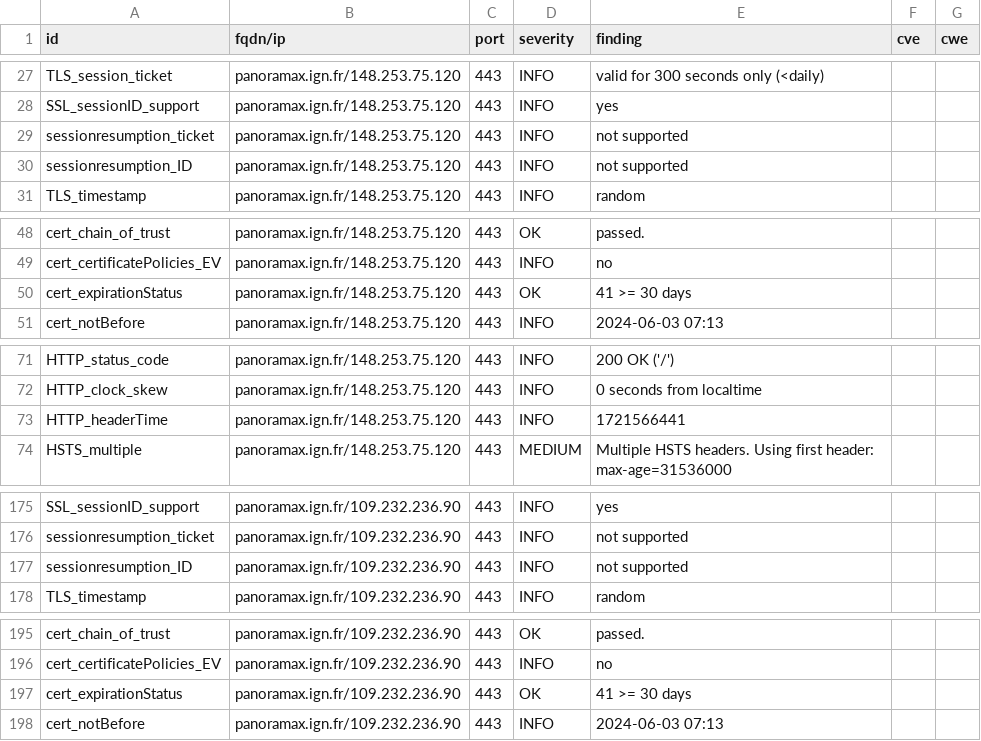
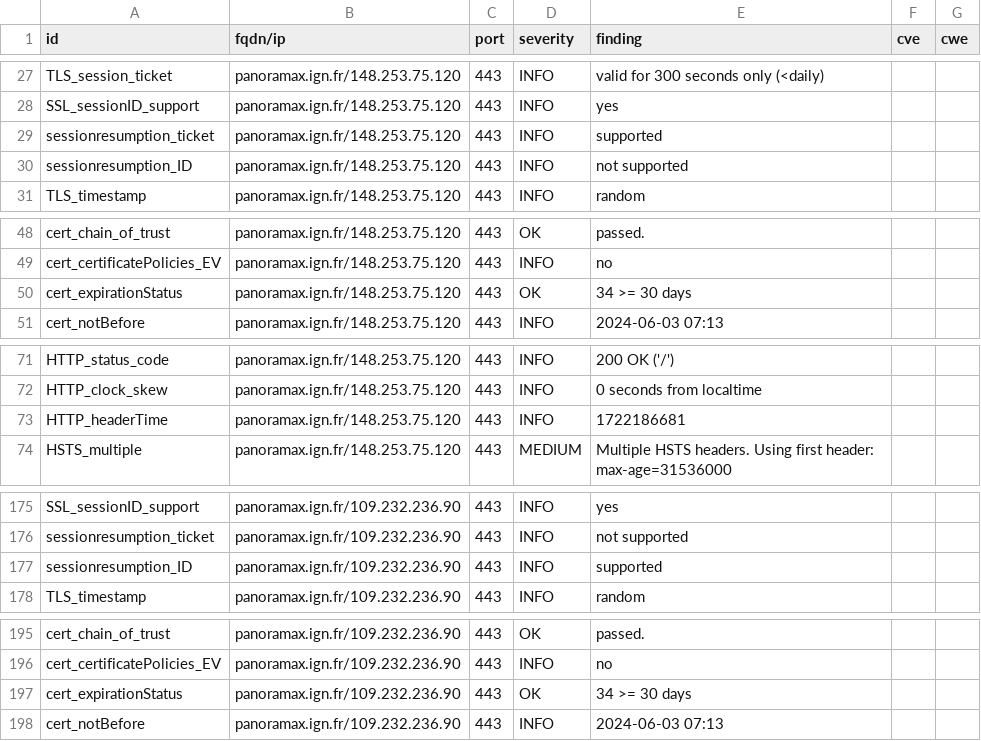
Before and after one commit to julienracine/dashlord, a CSV file: results/aHR0cHM6Ly9wYW5vcmFtYXguaWduLmZy/testssl.csv, drawn as a sheet; only a part is shown, gaps mark what is left out; the diff covers the shown part only.

```diff
--- a/results/aHR0cHM6Ly9wYW5vcmFtYXguaWduLmZy/testssl.csv
+++ b/results/aHR0cHM6Ly9wYW5vcmFtYXguaWduLmZy/testssl.csv
@@ -28,3 +28,3 @@
 "SSL_sessionID_support","panoramax.ign.fr/148.253.75.120","443","INFO","yes","",""
-"sessionresumption_ticket","panoramax.ign.fr/148.253.75.120","443","INFO","not supported","",""
+"sessionresumption_ticket","panoramax.ign.fr/148.253.75.120","443","INFO","supported","",""
 "sessionresumption_ID","panoramax.ign.fr/148.253.75.120","443","INFO","not supported","",""
@@ -49,3 +49,3 @@
 "cert_certificatePolicies_EV","panoramax.ign.fr/148.253.75.120","443","INFO","no","",""
-"cert_expirationStatus","panoramax.ign.fr/148.253.75.120","443","OK","41 >= 30 days","",""
+"cert_expirationStatus","panoramax.ign.fr/148.253.75.120","443","OK","34 >= 30 days","",""
 "cert_notBefore","panoramax.ign.fr/148.253.75.120","443","INFO","2024-06-03 07:13","",""
@@ -72,3 +72,3 @@
 "HTTP_clock_skew","panoramax.ign.fr/148.253.75.120","443","INFO","0 seconds from localtime","",""
-"HTTP_headerTime","panoramax.ign.fr/148.253.75.120","443","INFO","1721566441","",""
+"HTTP_headerTime","panoramax.ign.fr/148.253.75.120","443","INFO","1722186681","",""
 "HSTS_multiple","panoramax.ign.fr/148.253.75.120","443","MEDIUM","Multiple HSTS headers. Using first header: max-age=31536000","",""
@@ -176,3 +176,3 @@
 "sessionresumption_ticket","panoramax.ign.fr/109.232.236.90","443","INFO","not supported","",""
-"sessionresumption_ID","panoramax.ign.fr/109.232.236.90","443","INFO","not supported","",""
+"sessionresumption_ID","panoramax.ign.fr/109.232.236.90","443","INFO","supported","",""
 "TLS_timestamp","panoramax.ign.fr/109.232.236.90","443","INFO","random","",""
@@ -196,3 +196,3 @@
 "cert_certificatePolicies_EV","panoramax.ign.fr/109.232.236.90","443","INFO","no","",""
-"cert_expirationStatus","panoramax.ign.fr/109.232.236.90","443","OK","41 >= 30 days","",""
+"cert_expirationStatus","panoramax.ign.fr/109.232.236.90","443","OK","34 >= 30 days","",""
 "cert_notBefore","panoramax.ign.fr/109.232.236.90","443","INFO","2024-06-03 07:13","",""
```
Also changed, not shown: 5 edited cells elsewhere in this file, 11 other files.
